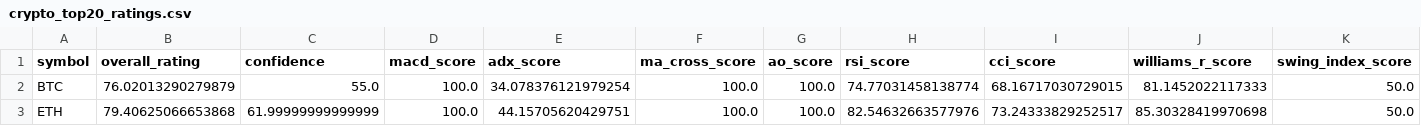
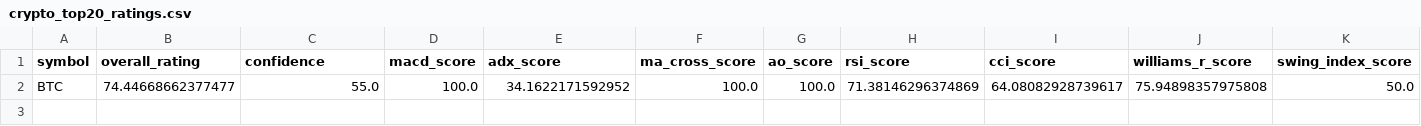
Before and after one commit to cr7pto0-py/crypto-tech-agent, a CSV file: crypto_top20_ratings.csv, drawn as a sheet; only a part is shown; rows hold the shown columns only; the diff names each change by its address in the sheet, - before the commit and + after, or states it on an @@ line.

```diff
--- a/crypto_top20_ratings.csv
+++ b/crypto_top20_ratings.csv
-B2 (overall_rating): 76.02013290279879
+B2 (overall_rating): 74.44668662377477
-E2 (adx_score): 34.078376121979254
+E2 (adx_score): 34.1622171592952
-H2 (rsi_score): 74.77031458138774
+H2 (rsi_score): 71.38146296374869
-I2 (cci_score): 68.16717030729015
+I2 (cci_score): 64.08082928739617
-J2 (williams_r_score): 81.1452022117333
+J2 (williams_r_score): 75.94898357975808
-row 3: ETH | 79.40625066653868 | 61.99999999999999 | 100.0 | 44.15705620429751 | 100.0 | 100.0 | 82.54632663577976 | 73.24333829252517 | 85.30328419970698 | 50.0
```
